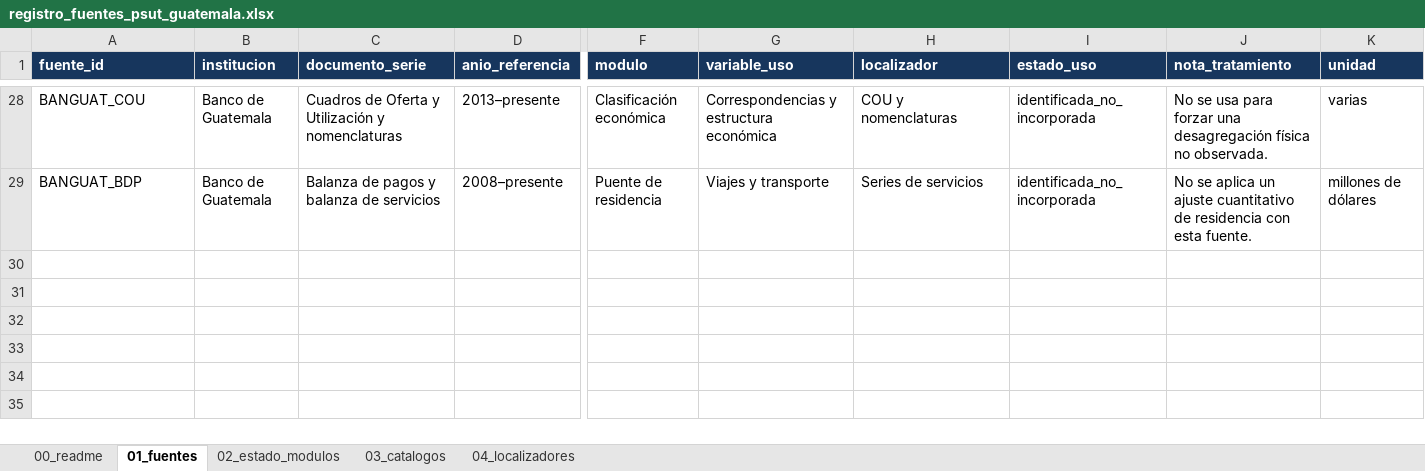
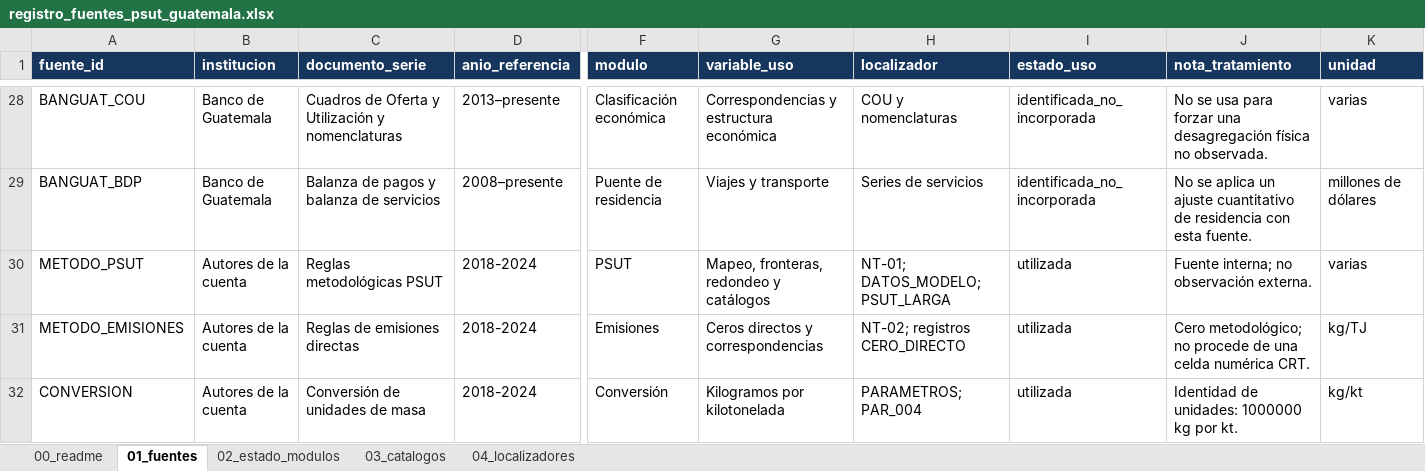
Before and after one commit to JA-Osorio/cuenta-experimental-energia-emisiones-guatemala, an Excel workbook: 00_trazabilidad_fuentes/registro_fuentes_psut_guatemala.xlsx, sheet 01_fuentes, drawn as a sheet; only a part is shown, gaps mark what is left out; values as stored, in another font and other column widths than the file's, no borders; conditional formats and table styles not drawn; rows hold the shown columns only; the diff covers the shown part only; the diff names each change by its address in the sheet, - before the commit and + after, or states it on an @@ line.

```diff
--- a/00_trazabilidad_fuentes/registro_fuentes_psut_guatemala.xlsx (sheet 01_fuentes)
+++ b/00_trazabilidad_fuentes/registro_fuentes_psut_guatemala.xlsx (sheet 01_fuentes)
+row 30: METODO_PSUT | Autores de la cuenta | Reglas metodológicas PSUT | 2018-2024 | PSUT | Mapeo, fronteras, redondeo y catálogos | NT-01; DATOS_MODELO; PSUT_LARGA | utilizada | Fuente interna; no observación externa. | varias
+row 31: METODO_EMISIONES | Autores de la cuenta | Reglas de emisiones directas | 2018-2024 | Emisiones | Ceros directos y correspondencias | NT-02; registros CERO_DIRECTO | utilizada | Cero metodológico; no procede de una celda numérica CRT. | kg/TJ
+row 32: CONVERSION | Autores de la cuenta | Conversión de unidades de masa | 2018-2024 | Conversión | Kilogramos por kilotonelada | PARAMETROS; PAR_004 | utilizada | Identidad de unidades: 1000000 kg por kt. | kg/kt
```
Also changed, not shown: 2 added rows and 10 edited cells elsewhere in this sheet, sheet 04_localizadores, sheet 00_readme, sheet 02_estado_modulos, 03_modelo_hoja_calculo/modelo_psut_energia_emisiones_guatemala_2018_2024.xlsx, 14 other files.
